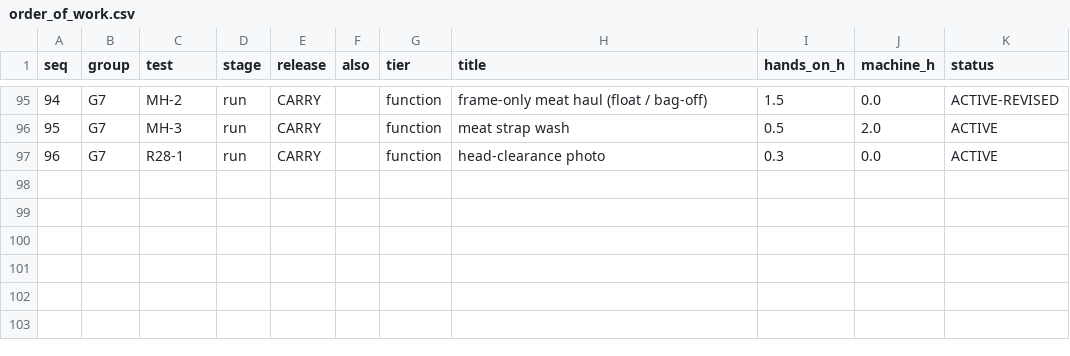
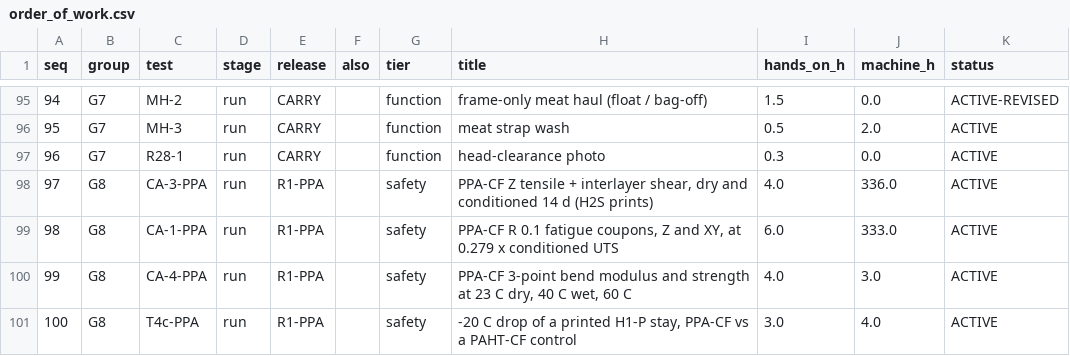
Before and after one commit to Overcastly-AI/Hunting-appeal, a CSV file: outputs/release/test_kit/order_of_work.csv, drawn as a sheet; only a part is shown, gaps mark what is left out; the diff names each change by its address in the sheet, - before the commit and + after, or states it on an @@ line.

```diff
--- a/outputs/release/test_kit/order_of_work.csv
+++ b/outputs/release/test_kit/order_of_work.csv
+row 98: 97 | G8 | CA-3-PPA | run | R1-PPA |  | safety | PPA-CF Z tensile + interlayer shear, dry and conditioned 14 d (H2S prints) | 4.0 | 336.0 | ACTIVE
+row 99: 98 | G8 | CA-1-PPA | run | R1-PPA |  | safety | PPA-CF R 0.1 fatigue coupons, Z and XY, at 0.279 x conditioned UTS | 6.0 | 333.0 | ACTIVE
+row 100: 99 | G8 | CA-4-PPA | run | R1-PPA |  | safety | PPA-CF 3-point bend modulus and strength at 23 C dry, 40 C wet, 60 C | 4.0 | 3.0 | ACTIVE
+row 101: 100 | G8 | T4c-PPA | run | R1-PPA |  | safety | -20 C drop of a printed H1-P stay, PPA-CF vs a PAHT-CF control | 3.0 | 4.0 | ACTIVE
```
Also changed, not shown: outputs/release/test_kit/results_template.csv, outputs/release/test_kit/shopping_list.csv, 38 other files.
